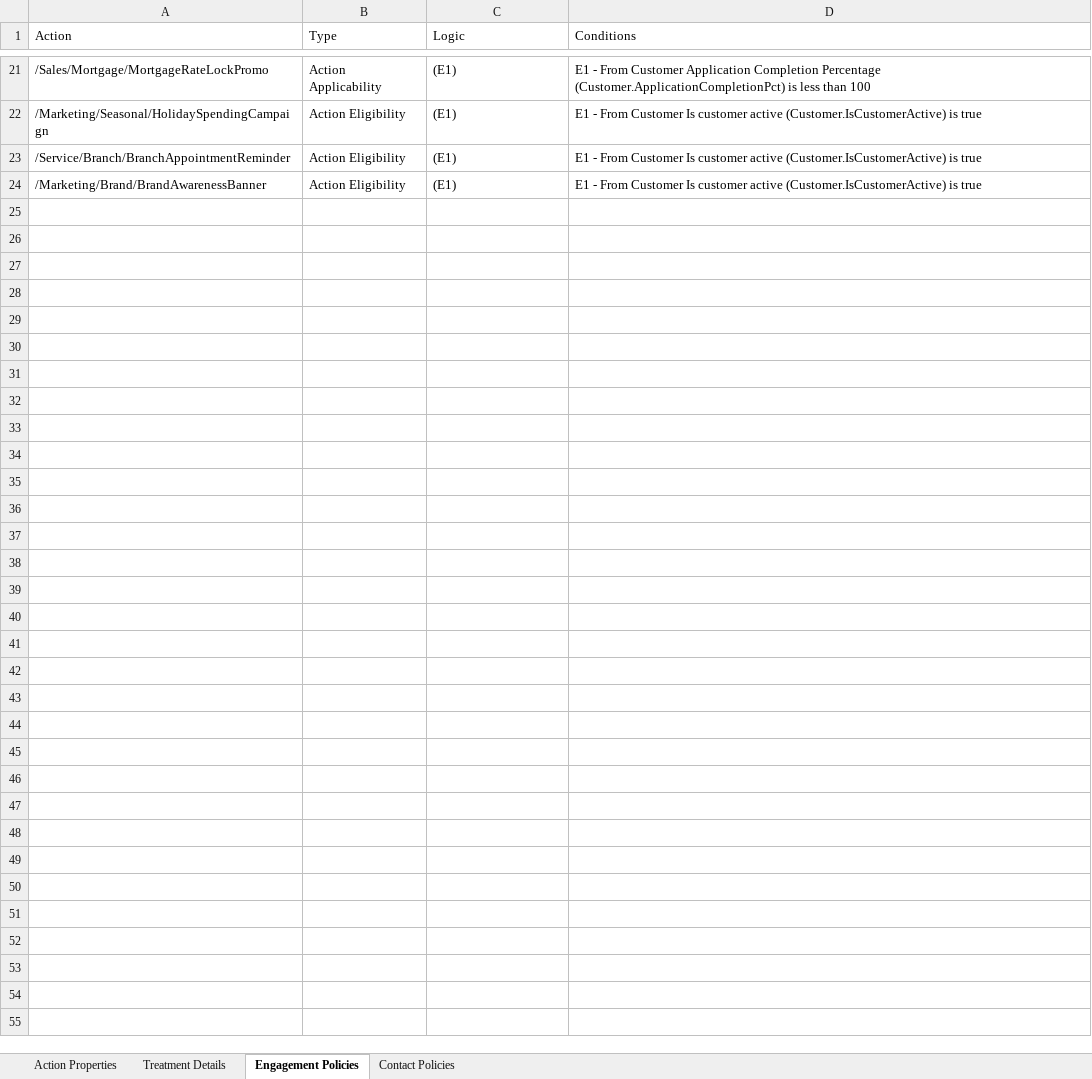
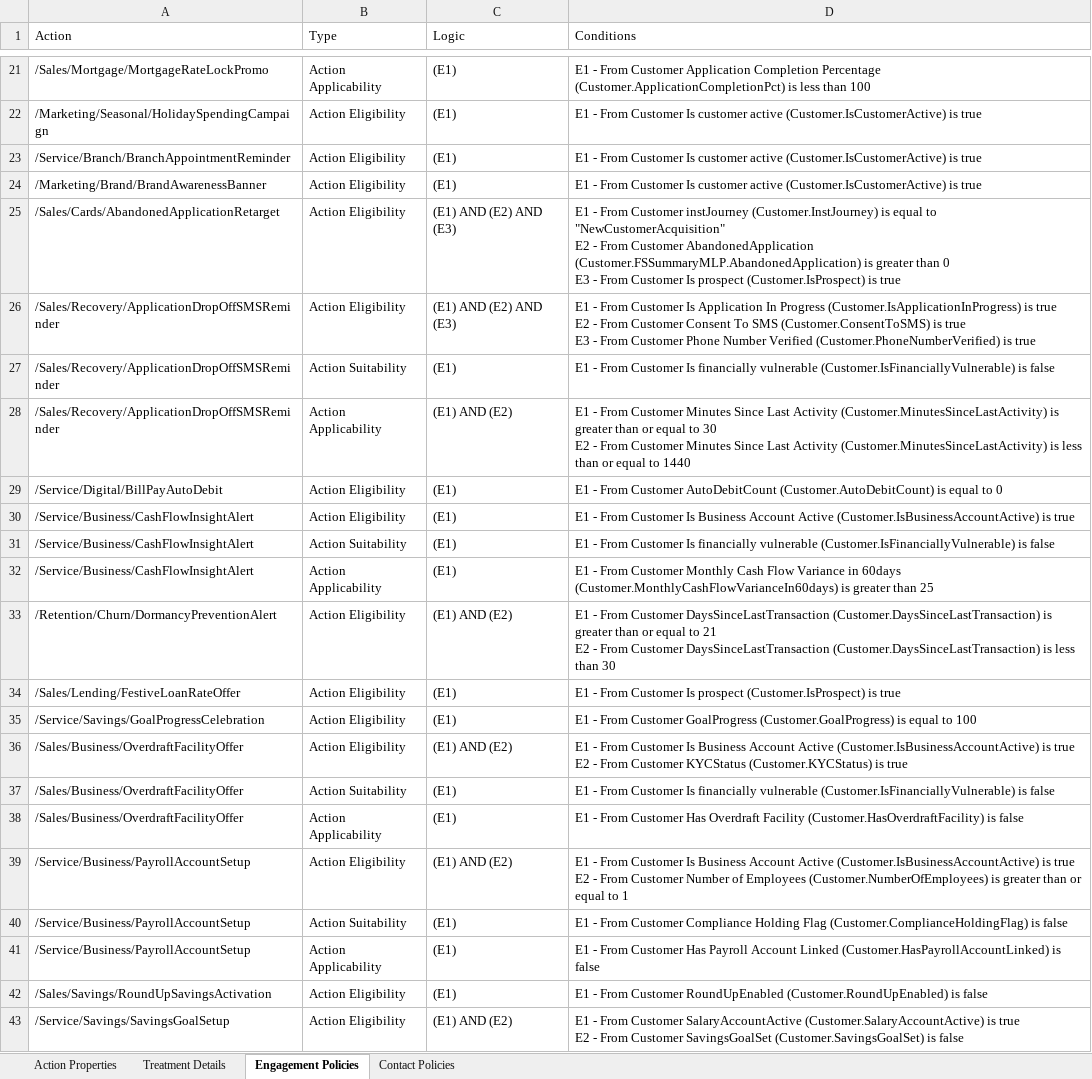
Before and after one commit to websiteinstellars/IREA, an Excel workbook: gap-scan-sample-bank-cdh.xlsx, sheet Engagement Policies, drawn as a sheet; only a part is shown, gaps mark what is left out; values as stored, in another font and other column widths than the file's, no borders; ↵ is a line break in a cell; the diff covers the shown part only; the diff names each change by its address in the sheet, - before the commit and + after, or states it on an @@ line.

```diff
--- a/gap-scan-sample-bank-cdh.xlsx (sheet Engagement Policies)
+++ b/gap-scan-sample-bank-cdh.xlsx (sheet Engagement Policies)
+row 25: /Sales/Cards/AbandonedApplicationRetarget | Action Eligibility | (E1) AND (E2) AND (E3) | E1 - From Customer instJourney (Customer.InstJourney) is equal to "NewCustomerAcquisition" ↵ E2 - From Customer AbandonedApplication (Customer.FSSummaryMLP.AbandonedApplication) is greater than 0 ↵ E3 - From Customer Is prospect (Customer.IsProspect) is true
+row 26: /Sales/Recovery/ApplicationDropOffSMSReminder | Action Eligibility | (E1) AND (E2) AND (E3) | E1 - From Customer Is Application In Progress (Customer.IsApplicationInProgress) is true ↵ E2 - From Customer Consent To SMS (Customer.ConsentToSMS) is true ↵ E3 - From Customer Phone Number Verified (Customer.PhoneNumberVerified) is true
+row 27: /Sales/Recovery/ApplicationDropOffSMSReminder | Action Suitability | (E1) | E1 - From Customer Is financially vulnerable (Customer.IsFinanciallyVulnerable) is false
+row 28: /Sales/Recovery/ApplicationDropOffSMSReminder | Action Applicability | (E1) AND (E2) | E1 - From Customer Minutes Since Last Activity (Customer.MinutesSinceLastActivity) is greater than or equal to 30 ↵ E2 - From Customer Minutes Since Last Activity (Customer.MinutesSinceLastActivity) is less than or equal to 1440
+row 29: /Service/Digital/BillPayAutoDebit | Action Eligibility | (E1) | E1 - From Customer AutoDebitCount (Customer.AutoDebitCount) is equal to 0
+row 30: /Service/Business/CashFlowInsightAlert | Action Eligibility | (E1) | E1 - From Customer Is Business Account Active (Customer.IsBusinessAccountActive) is true
+row 31: /Service/Business/CashFlowInsightAlert | Action Suitability | (E1) | E1 - From Customer Is financially vulnerable (Customer.IsFinanciallyVulnerable) is false
+row 32: /Service/Business/CashFlowInsightAlert | Action Applicability | (E1) | E1 - From Customer Monthly Cash Flow Variance in 60days (Customer.MonthlyCashFlowVarianceIn60days) is greater than 25
+row 33: /Retention/Churn/DormancyPreventionAlert | Action Eligibility | (E1) AND (E2) | E1 - From Customer DaysSinceLastTransaction (Customer.DaysSinceLastTransaction) is greater than or equal to 21 ↵ E2 - From Customer DaysSinceLastTransaction (Customer.DaysSinceLastTransaction) is less than 30
+row 34: /Sales/Lending/FestiveLoanRateOffer | Action Eligibility | (E1) | E1 - From Customer Is prospect (Customer.IsProspect) is true
+row 35: /Service/Savings/GoalProgressCelebration | Action Eligibility | (E1) | E1 - From Customer GoalProgress (Customer.GoalProgress) is equal to 100
+row 36: /Sales/Business/OverdraftFacilityOffer | Action Eligibility | (E1) AND (E2) | E1 - From Customer Is Business Account Active (Customer.IsBusinessAccountActive) is true ↵ E2 - From Customer KYCStatus (Customer.KYCStatus) is true
+row 37: /Sales/Business/OverdraftFacilityOffer | Action Suitability | (E1) | E1 - From Customer Is financially vulnerable (Customer.IsFinanciallyVulnerable) is false
+row 38: /Sales/Business/OverdraftFacilityOffer | Action Applicability | (E1) | E1 - From Customer Has Overdraft Facility (Customer.HasOverdraftFacility) is false
+row 39: /Service/Business/PayrollAccountSetup | Action Eligibility | (E1) AND (E2) | E1 - From Customer Is Business Account Active (Customer.IsBusinessAccountActive) is true ↵ E2 - From Customer Number of Employees (Customer.NumberOfEmployees) is greater than or equal to 1
+row 40: /Service/Business/PayrollAccountSetup | Action Suitability | (E1) | E1 - From Customer Compliance Holding Flag (Customer.ComplianceHoldingFlag) is false
+row 41: /Service/Business/PayrollAccountSetup | Action Applicability | (E1) | E1 - From Customer Has Payroll Account Linked (Customer.HasPayrollAccountLinked) is false
+row 42: /Sales/Savings/RoundUpSavingsActivation | Action Eligibility | (E1) | E1 - From Customer RoundUpEnabled (Customer.RoundUpEnabled) is false
+row 43: /Service/Savings/SavingsGoalSetup | Action Eligibility | (E1) AND (E2) | E1 - From Customer SalaryAccountActive (Customer.SalaryAccountActive) is true ↵ E2 - From Customer SavingsGoalSet (Customer.SavingsGoalSet) is false
```
Also changed, not shown: 23 added rows elsewhere in this sheet, sheet Treatment Details, sheet Action Properties, 4 other files.
